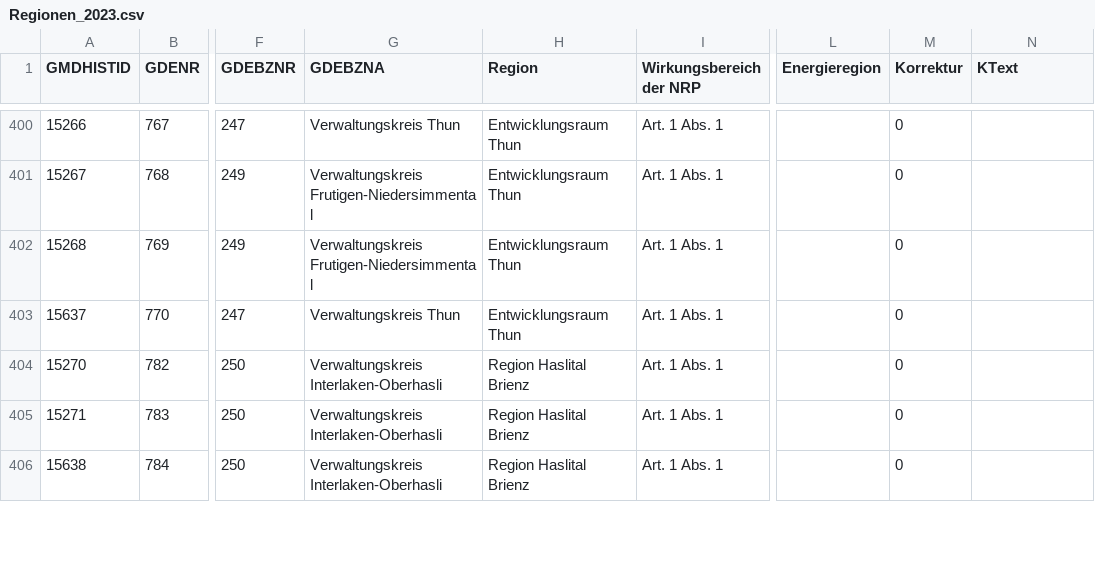
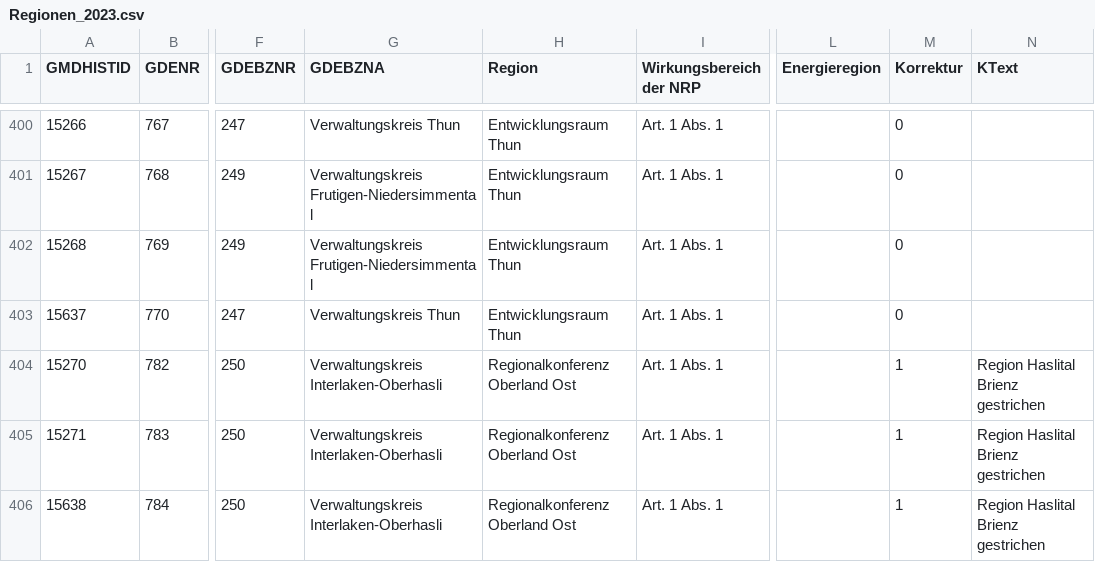
Before and after one commit to seco-chmos/Regionen-Neue-Regionalpolitik, a CSV file: Regionen_2023.csv, drawn as a sheet; only a part is shown, gaps mark what is left out; the diff covers the shown part only; the diff names each change by its address in the sheet, - before the commit and + after, or states it on an @@ line.

Commit message:
Add files via upload

```diff
--- a/Regionen_2023.csv
+++ b/Regionen_2023.csv
-H404:H406 (Region): Region Haslital Brienz
+H404:H406 (Region): Regionalkonferenz Oberland Ost
-M404:M406 (Korrektur): 0
+M404:M406 (Korrektur): 1
-N404:N406 (KText): (empty)
+N404:N406 (KText): Region Haslital Brienz gestrichen
```
Also changed, not shown: 21 edited cells elsewhere in this file.
